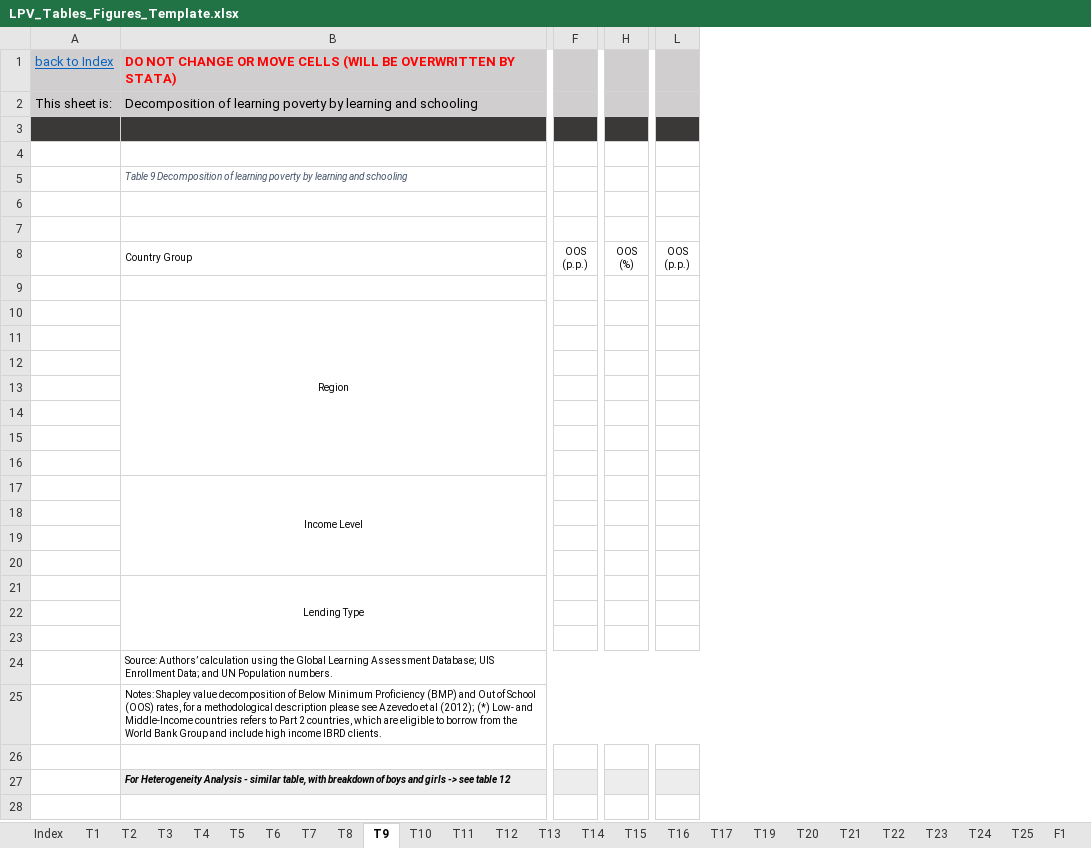
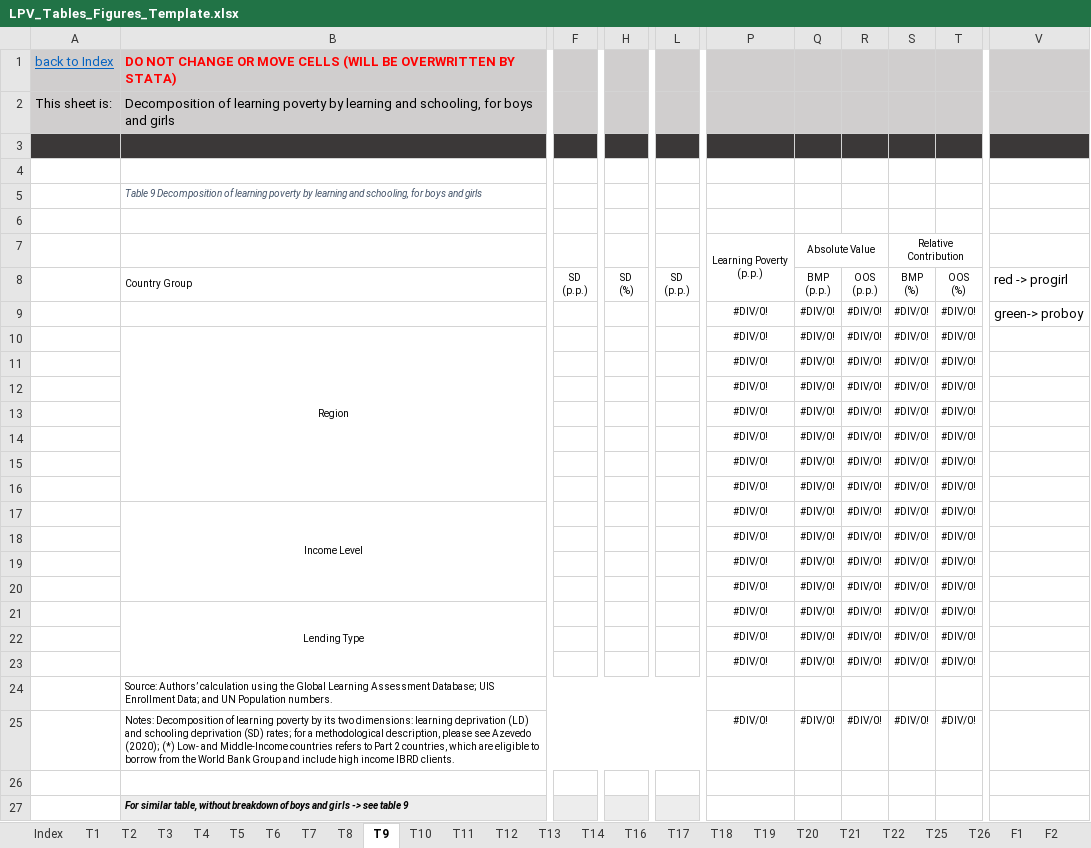
Before and after one commit to worldbank/LearningPoverty, an Excel workbook: 05_working_paper/051_rawdata/LPV_Tables_Figures_Template.xlsx, sheet T9, drawn as a sheet; only a part is shown, gaps mark what is left out; values as stored, in another font and other column widths than the file's, no borders; conditional formats not drawn; removed rows and columns are numbered as before the commit, all else as after; rows hold the shown columns only; ↵ is a line break in a cell; the diff covers the shown part only; the diff names each change by its address in the sheet, - before the commit and + after, or states it on an @@ line.

```diff
--- a/05_working_paper/051_rawdata/LPV_Tables_Figures_Template.xlsx (sheet T9)
+++ b/05_working_paper/051_rawdata/LPV_Tables_Figures_Template.xlsx (sheet T9)
-sheet tab: T15
-sheet tab: T23
-sheet tab: T24
+sheet tab: T18
+sheet tab: T26
-column F, empty
+column F, empty
-column H, empty
+column H, empty
-column L, empty
+column L, empty
+column P, row 7: Learning Poverty ↵ (p.p.); rows 9-25: #DIV/0! | #DIV/0! | #DIV/0! | #DIV/0! | #DIV/0! | #DIV/0! | #DIV/0! | #DIV/0! | #DIV/0! | #DIV/0! | #DIV/0! | #DIV/0! | #DIV/0! | #DIV/0! | #DIV/0! |  | #DIV/0!
+column Q, row 7: Absolute Value; rows 9-25: #DIV/0! | #DIV/0! | #DIV/0! | #DIV/0! | #DIV/0! | #DIV/0! | #DIV/0! | #DIV/0! | #DIV/0! | #DIV/0! | #DIV/0! | #DIV/0! | #DIV/0! | #DIV/0! | #DIV/0! |  | #DIV/0!
+column R, rows 9-25: #DIV/0! | #DIV/0! | #DIV/0! | #DIV/0! | #DIV/0! | #DIV/0! | #DIV/0! | #DIV/0! | #DIV/0! | #DIV/0! | #DIV/0! | #DIV/0! | #DIV/0! | #DIV/0! | #DIV/0! |  | #DIV/0!
+column S, row 7: Relative Contribution; rows 9-25: #DIV/0! | #DIV/0! | #DIV/0! | #DIV/0! | #DIV/0! | #DIV/0! | #DIV/0! | #DIV/0! | #DIV/0! | #DIV/0! | #DIV/0! | #DIV/0! | #DIV/0! | #DIV/0! | #DIV/0! |  | #DIV/0!
+column T, rows 9-25: #DIV/0! | #DIV/0! | #DIV/0! | #DIV/0! | #DIV/0! | #DIV/0! | #DIV/0! | #DIV/0! | #DIV/0! | #DIV/0! | #DIV/0! | #DIV/0! | #DIV/0! | #DIV/0! | #DIV/0! |  | #DIV/0!
+column V, row 9: green-> proboy
-B2: …learning and schooling
+B2: …learning and schooling, for boys and girls
-B5: …learning and schooling
+B5: …learning and schooling, for boys and girls
-row 6: (empty)
+row 6: (empty)
-row 8:  | Country Group | OOS ↵ (p.p.) | OOS ↵ (%) | OOS ↵ (p.p.)
+row 8:  | Country Group | SD ↵ (p.p.) | SD ↵ (%) | SD ↵ (p.p.) |  | BMP ↵ (p.p.) | OOS ↵ (p.p.) | BMP ↵ (%) | OOS ↵ (%) | red -> progirl
-row 9: (empty)
+row 9:  |  |  |  |  | #DIV/0! | #DIV/0! | #DIV/0! | #DIV/0! | #DIV/0! | green-> proboy
-row 11: (empty)
+row 11:  |  |  |  |  | #DIV/0! | #DIV/0! | #DIV/0! | #DIV/0! | #DIV/0!
-row 12: (empty)
+row 12:  |  |  |  |  | #DIV/0! | #DIV/0! | #DIV/0! | #DIV/0! | #DIV/0!
-row 13: (empty)
+row 13:  |  |  |  |  | #DIV/0! | #DIV/0! | #DIV/0! | #DIV/0! | #DIV/0!
-row 15: (empty)
+row 15:  |  |  |  |  | #DIV/0! | #DIV/0! | #DIV/0! | #DIV/0! | #DIV/0!
-row 16: (empty)
+row 16:  |  |  |  |  | #DIV/0! | #DIV/0! | #DIV/0! | #DIV/0! | #DIV/0!
-row 18: (empty)
+row 18:  |  |  |  |  | #DIV/0! | #DIV/0! | #DIV/0! | #DIV/0! | #DIV/0!
-row 19: (empty)
+row 19:  |  |  |  |  | #DIV/0! | #DIV/0! | #DIV/0! | #DIV/0! | #DIV/0!
-row 20: (empty)
+row 20:  |  |  |  |  | #DIV/0! | #DIV/0! | #DIV/0! | #DIV/0! | #DIV/0!
-row 22: (empty)
+row 22:  |  |  |  |  | #DIV/0! | #DIV/0! | #DIV/0! | #DIV/0! | #DIV/0!
-row 23: (empty)
+row 23:  |  |  |  |  | #DIV/0! | #DIV/0! | #DIV/0! | #DIV/0! | #DIV/0!
-B25: Notes: Shapley value decomposition of Below Minimum Proficiency (BMP) and Out of School (OOS) rates, for a methodological description please see Azevedo et al (2012); (*) Low-…
+B25: Notes: Decomposition of learning poverty by its two dimensions: learning deprivation (LD) and schooling deprivation (SD) rates; for a methodological description, please see Azevedo (2020); (*) Low-…
-B27: For Heterogeneity Analysis - similar table, with breakdown of boys and girls -> see table 12
+B27: For similar table, without breakdown of boys and girls -> see table 9
```
Also changed, not shown: 3 added columns and 2 removed columns elsewhere in this sheet, sheet T12, sheet T21, sheet T17, sheet T22, sheet T14, sheet Index, 19 more sheets, formulas that keep their value, charts or pictures.
